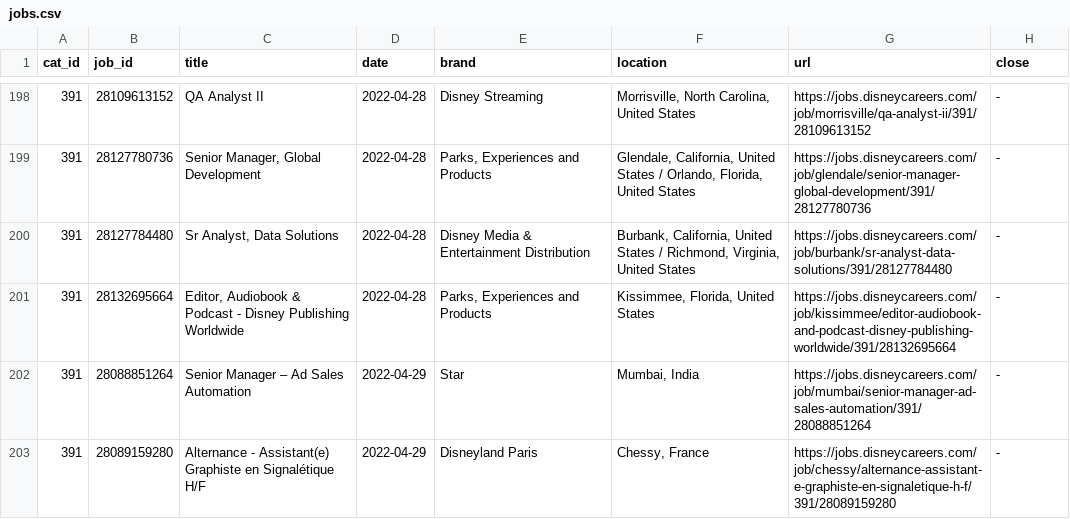
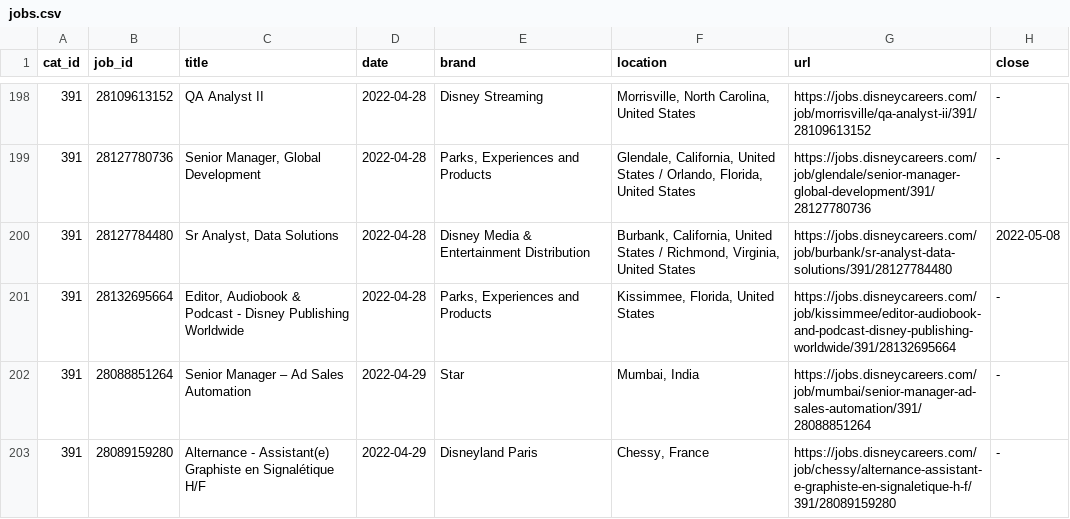
Before and after one commit to dpasse/monte, a CSV file: data/disney/jobs.csv, drawn as a sheet; only a part is shown, gaps mark what is left out; the diff covers the shown part only.

Commit message:
data updates

```diff
--- a/data/disney/jobs.csv
+++ b/data/disney/jobs.csv
@@ -199,3 +199,3 @@ cat_id,job_id,title,date,brand,location,url,close
 391,28127780736,"Senior Manager, Global Development",2022-04-28,"Parks, Experiences and Products","Glendale, California, United States / Orlando, Florida, United States",https://jobs.disneycareers.com/job/glendale/senior-manager-global-development/391/28127780736,-
-391,28127784480,"Sr Analyst, Data Solutions",2022-04-28,Disney Media & Entertainment Distribution,"Burbank, California, United States / Richmond, Virginia, United States",https://jobs.disneycareers.com/job/burbank/sr-analyst-data-solutions/391/28127784480,-
+391,28127784480,"Sr Analyst, Data Solutions",2022-04-28,Disney Media & Entertainment Distribution,"Burbank, California, United States / Richmond, Virginia, United States",https://jobs.disneycareers.com/job/burbank/sr-analyst-data-solutions/391/28127784480,2022-05-08
 391,28132695664,"Editor, Audiobook & Podcast - Disney Publishing Worldwide",2022-04-28,"Parks, Experiences and Products","Kissimmee, Florida, United States",https://jobs.disneycareers.com/job/kissimmee/editor-audiobook-and-podcast-disney-publishing-worldwide/391/28132695664,-
```
Also changed, not shown: 6 added rows and 10 edited cells elsewhere in this file, data/disney/imagineering_jobs.csv, 1 other file.
